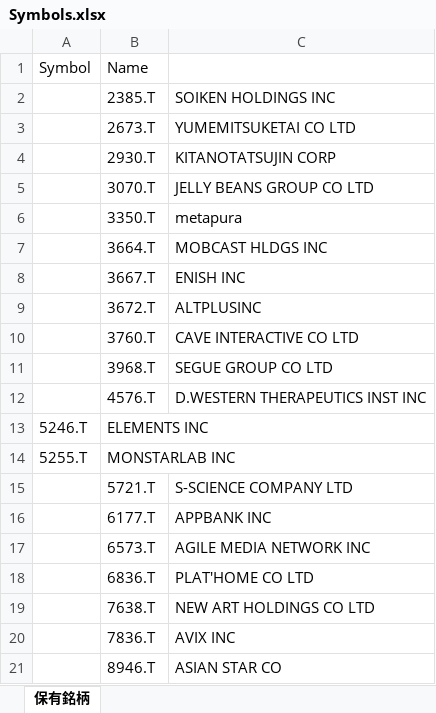
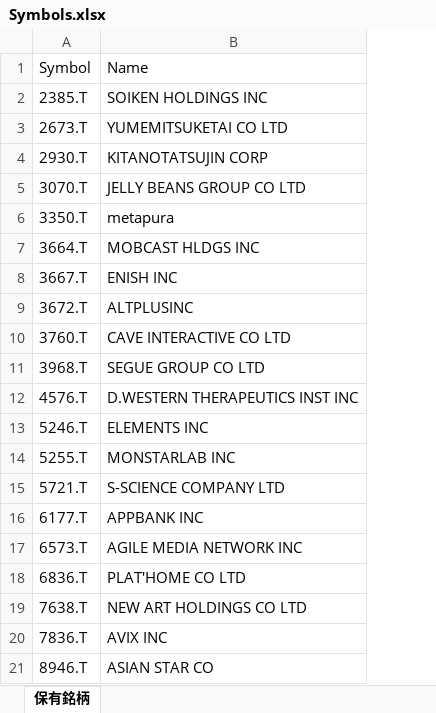
Before and after one commit to N0NAME743/development, an Excel workbook: local/銘柄分析_個別/Symbols.xlsx, sheet 保有銘柄, drawn as a sheet; only a part is shown; values as stored, in another font and other column widths than the file's, no borders; removed rows and columns are numbered as before the commit, all else as after; the diff names each change by its address in the sheet, - before the commit and + after, or states it on an @@ line.

```diff
--- a/local/銘柄分析_個別/Symbols.xlsx (sheet 保有銘柄)
+++ b/local/銘柄分析_個別/Symbols.xlsx (sheet 保有銘柄)
-column A, empty
-row 1: Symbol | Name
+row 1: Symbol | Name
-row 13: 5246.T | ELEMENTS INC
-row 14: 5255.T | MONSTARLAB INC
+row 13: 5246.T | ELEMENTS INC
+row 14: 5255.T | MONSTARLAB INC
```
Also changed, not shown: 27 other files.
